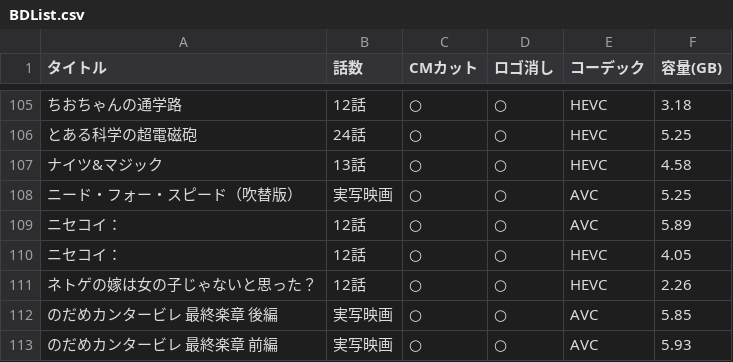
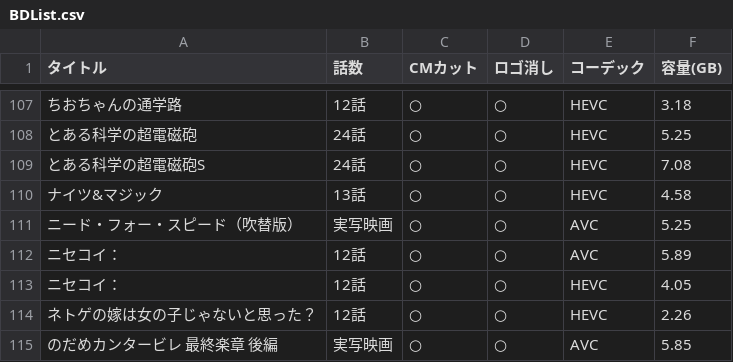
Before and after one commit to yuutosi/BDlist, a CSV file: BDList.csv, drawn as a sheet; only a part is shown, gaps mark what is left out; the shorter side is filled out with more unchanged rows; the diff covers the shown part only; the diff names each change by its address in the sheet, - before the commit and + after, or states it on an @@ line.

```diff
--- a/BDList.csv
+++ b/BDList.csv
+row 109: とある科学の超電磁砲S | 24話 | ○ | ○ | HEVC | 7.08
```
Also changed, not shown: 8 added rows elsewhere in this file.
